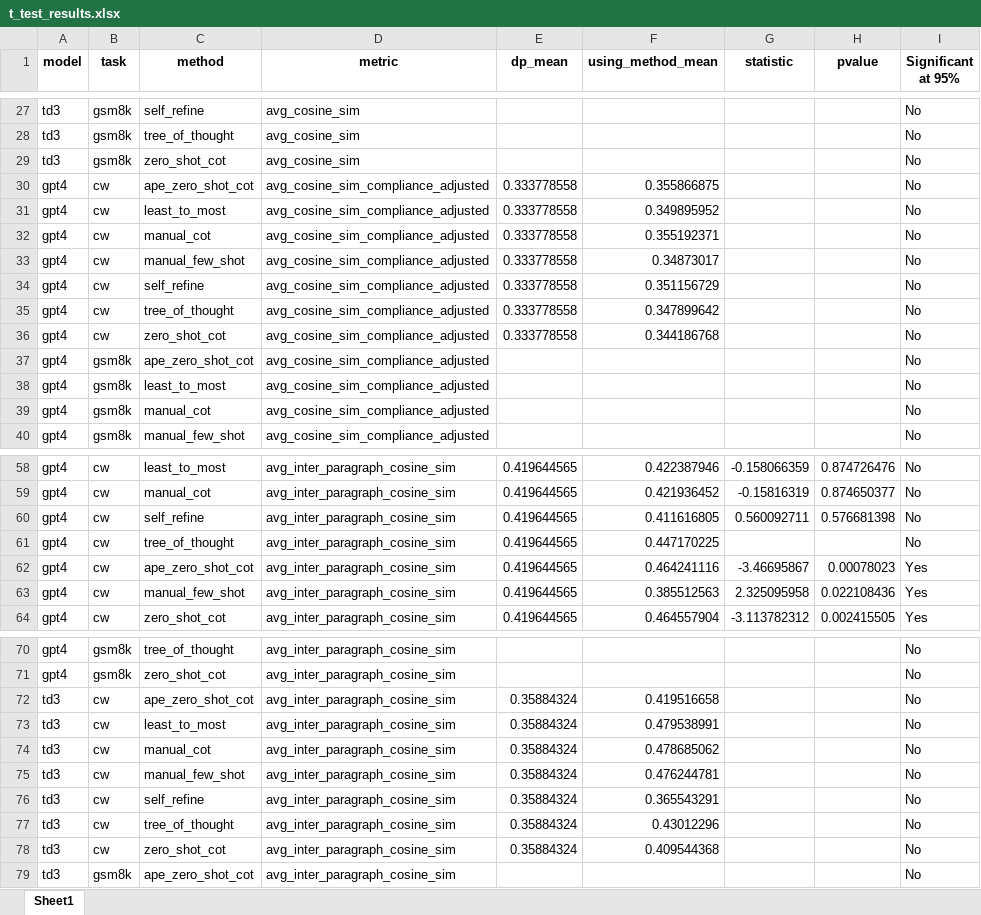
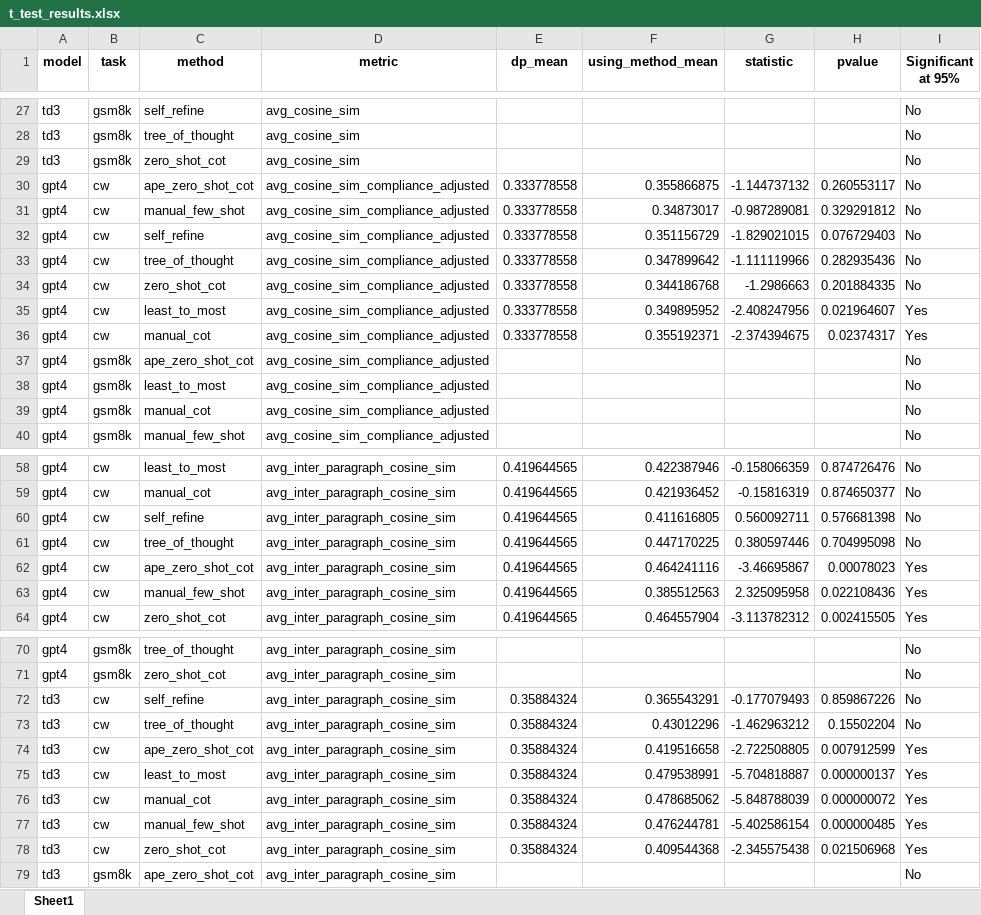
Before and after one commit to ijyliu/anlp23-project, an Excel workbook: Data/t_test_results.xlsx, sheet Sheet1, drawn as a sheet; only a part is shown, gaps mark what is left out; values as stored, in another font and other column widths than the file's, no borders; removed rows and columns are numbered as before the commit, all else as after; the diff covers the shown part only; the diff names each change by its address in the sheet, - before the commit and + after, or states it on an @@ line.

```diff
--- a/Data/t_test_results.xlsx (sheet Sheet1)
+++ b/Data/t_test_results.xlsx (sheet Sheet1)
-G30 (statistic): (empty)
+G30 (statistic): -1.144737132
-H30 (pvalue): (empty)
+H30 (pvalue): 0.260553117
-row 31: gpt4 | cw | least_to_most | avg_cosine_sim_compliance_adjusted | 0.333778558 | 0.349895952 |  |  | No
-row 32: gpt4 | cw | manual_cot | avg_cosine_sim_compliance_adjusted | 0.333778558 | 0.355192371 |  |  | No
-G31 (statistic): (empty)
+G31 (statistic): -0.987289081
-H31 (pvalue): (empty)
+H31 (pvalue): 0.329291812
-G32 (statistic): (empty)
+G32 (statistic): -1.829021015
-H32 (pvalue): (empty)
+H32 (pvalue): 0.076729403
-G33 (statistic): (empty)
+G33 (statistic): -1.111119966
-H33 (pvalue): (empty)
+H33 (pvalue): 0.282935436
-G34 (statistic): (empty)
+G34 (statistic): -1.2986663
-H34 (pvalue): (empty)
+H34 (pvalue): 0.201884335
+row 35: gpt4 | cw | least_to_most | avg_cosine_sim_compliance_adjusted | 0.333778558 | 0.349895952 | -2.408247956 | 0.021964607 | Yes
+row 36: gpt4 | cw | manual_cot | avg_cosine_sim_compliance_adjusted | 0.333778558 | 0.355192371 | -2.374394675 | 0.02374317 | Yes
-G61 (statistic): (empty)
+G61 (statistic): 0.380597446
-H61 (pvalue): (empty)
+H61 (pvalue): 0.704995098
+row 72: td3 | cw | self_refine | avg_inter_paragraph_cosine_sim | 0.35884324 | 0.365543291 | -0.177079493 | 0.859867226 | No
+row 73: td3 | cw | tree_of_thought | avg_inter_paragraph_cosine_sim | 0.35884324 | 0.43012296 | -1.462963212 | 0.15502204 | No
-G74 (statistic): (empty)
+G74 (statistic): -2.722508805
-H74 (pvalue): (empty)
+H74 (pvalue): 0.007912599
-I74:I77 (Significant at 95%): No
+I74:I77 (Significant at 95%): Yes
-G75 (statistic): (empty)
+G75 (statistic): -5.704818887
-H75 (pvalue): (empty)
+H75 (pvalue): 0.000000137
-G76 (statistic): (empty)
+G76 (statistic): -5.848788039
-H76 (pvalue): (empty)
+H76 (pvalue): 0.000000072
-G77 (statistic): (empty)
+G77 (statistic): -5.402586154
-H77 (pvalue): (empty)
+H77 (pvalue): 0.000000485
-row 76: td3 | cw | self_refine | avg_inter_paragraph_cosine_sim | 0.35884324 | 0.365543291 |  |  | No
-row 77: td3 | cw | tree_of_thought | avg_inter_paragraph_cosine_sim | 0.35884324 | 0.43012296 |  |  | No
-G78 (statistic): (empty)
+G78 (statistic): -2.345575438
-H78 (pvalue): (empty)
+H78 (pvalue): 0.021506968
-I78 (Significant at 95%): No
+I78 (Significant at 95%): Yes
```
Also changed, not shown: 3 added rows, 3 removed rows and 58 edited cells elsewhere in this sheet, Data/mcnemars_results.xlsx, Data/mcnemars_results_compliance.xlsx, 19 other files.
